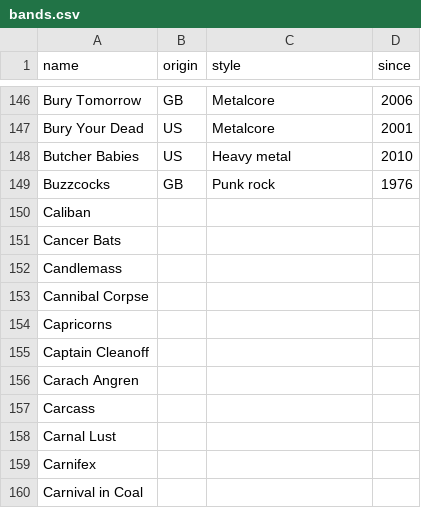
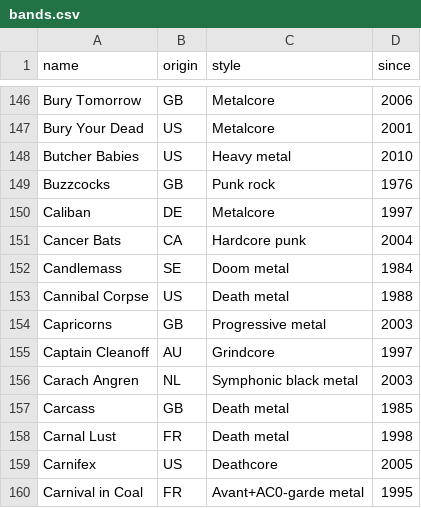
Before and after one commit to leo-martine/leo-martine.github.io, a CSV file: pages/data/bands.csv, drawn as a sheet; only a part is shown, gaps mark what is left out; the diff covers the shown part only.

```diff
--- a/pages/data/bands.csv
+++ b/pages/data/bands.csv
@@ -149,12 +149,12 @@ Butcher Babies,US,Heavy metal,2010
 Buzzcocks,GB,Punk rock,1976
-Caliban,,,
-Cancer Bats,,,
-Candlemass,,,
-Cannibal Corpse,,,
-Capricorns,,,
-Captain Cleanoff,,,
-Carach Angren,,,
-Carcass,,,
-Carnal Lust,,,
-Carnifex,,,
-Carnival in Coal,,,
+Caliban,DE,Metalcore,1997
+Cancer Bats,CA,Hardcore punk,2004
+Candlemass,SE,Doom metal,1984
+Cannibal Corpse,US,Death metal,1988
+Capricorns,GB,Progressive metal,2003
+Captain Cleanoff,AU,Grindcore,1997
+Carach Angren,NL,Symphonic black metal,2003
+Carcass,GB,Death metal,1985
+Carnal Lust,FR,Death metal,1998
+Carnifex,US,Deathcore,2005
+Carnival in Coal,FR,Avant+AC0-garde metal,1995
```
Also changed, not shown: 17 edited cells elsewhere in this file, 2 other files.
